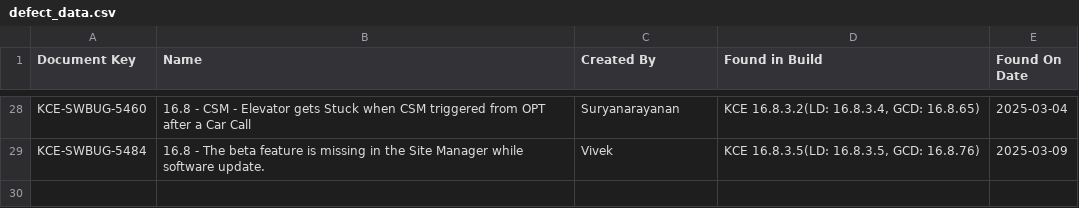
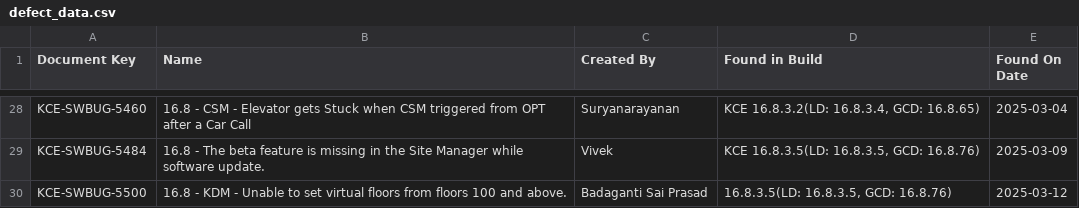
Before and after one commit to DineshGoverthanan/KCE_KPI, a CSV file: defect_data.csv, drawn as a sheet; only a part is shown, gaps mark what is left out; the diff names each change by its address in the sheet, - before the commit and + after, or states it on an @@ line.

```diff
--- a/defect_data.csv
+++ b/defect_data.csv
+row 30: KCE-SWBUG-5500 | 16.8 - KDM - Unable to set virtual floors from floors 100 and above. | Badaganti Sai Prasad | 16.8.3.5(LD: 16.8.3.5, GCD: 16.8.76) | 2025-03-12
```
Also changed, not shown: kp_data.csv, 1 other file.
